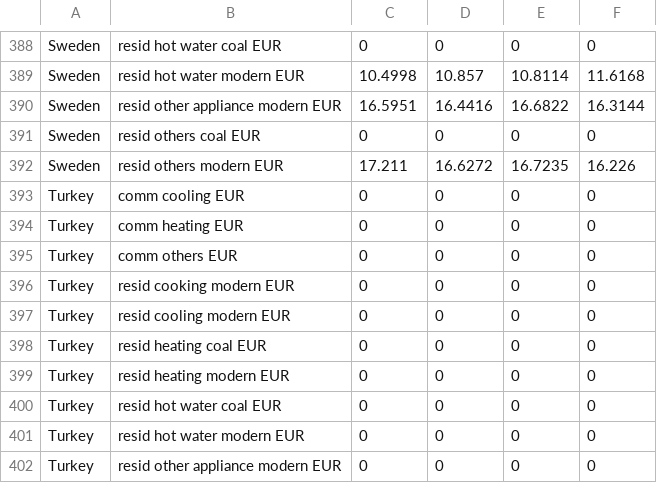
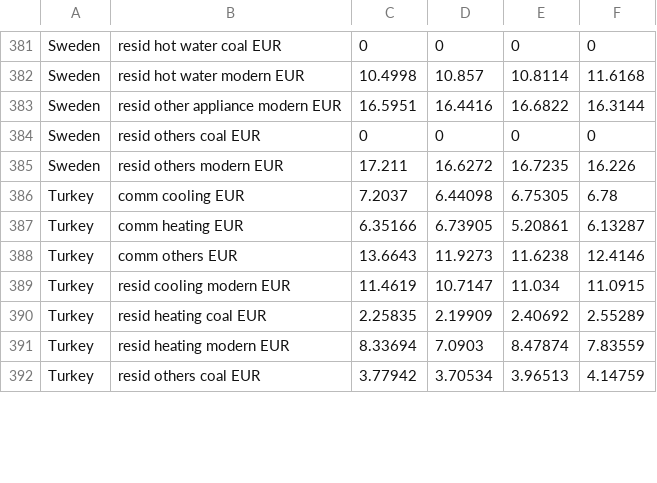
Before and after one commit to bc3LC-GCAMEurope/gcam-core, a CSV file: input/gcamdata/inst/extdata/gcam-europe/A44.CalPrice_bld_EUR.csv, drawn as a sheet; only a part is shown, gaps mark what is left out; the diff covers the shown part only.

```diff
--- a/input/gcamdata/inst/extdata/gcam-europe/A44.CalPrice_bld_EUR.csv
+++ b/input/gcamdata/inst/extdata/gcam-europe/A44.CalPrice_bld_EUR.csv
@@ -392,11 +385,8 @@ Sweden,resid others coal EUR,0,0,0,0
 Sweden,resid others modern EUR,17.211,16.6272,16.7235,16.226
-Turkey,comm cooling EUR,0,0,0,0
-Turkey,comm heating EUR,0,0,0,0
-Turkey,comm others EUR,0,0,0,0
-Turkey,resid cooking modern EUR,0,0,0,0
-Turkey,resid cooling modern EUR,0,0,0,0
-Turkey,resid heating coal EUR,0,0,0,0
-Turkey,resid heating modern EUR,0,0,0,0
-Turkey,resid hot water coal EUR,0,0,0,0
-Turkey,resid hot water modern EUR,0,0,0,0
-Turkey,resid other appliance modern EUR,0,0,0,0
+Turkey,comm cooling EUR,7.2037,6.44098,6.75305,6.78
+Turkey,comm heating EUR,6.35166,6.73905,5.20861,6.13287
+Turkey,comm others EUR,13.6643,11.9273,11.6238,12.4146
+Turkey,resid cooling modern EUR,11.4619,10.7147,11.034,11.0915
+Turkey,resid heating coal EUR,2.25835,2.19909,2.40692,2.55289
+Turkey,resid heating modern EUR,8.33694,7.0903,8.47874,7.83559
+Turkey,resid others coal EUR,3.77942,3.70534,3.96513,4.14759
```
Also changed, not shown: 7 removed rows and 20 edited cells elsewhere in this file.
